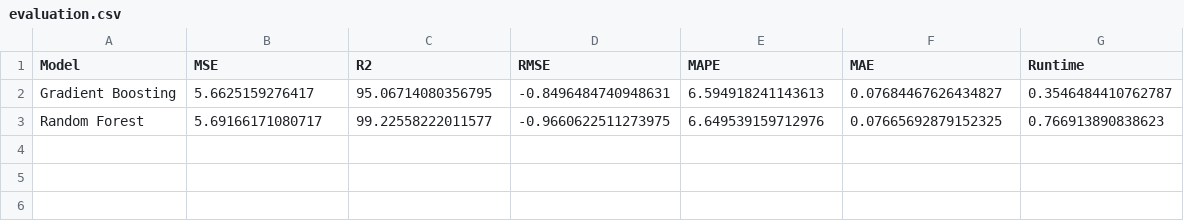
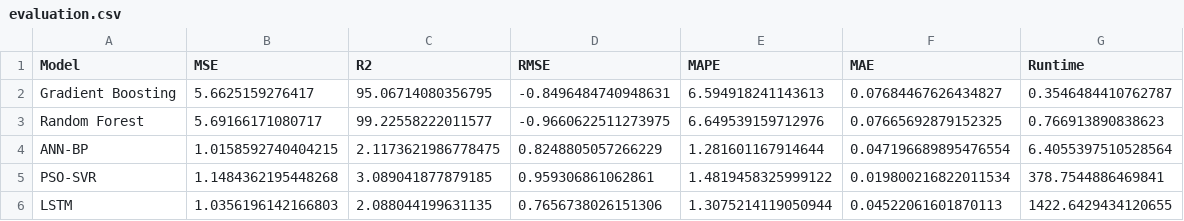
Before and after one commit to dganhnhnh/stock-market-prediction, a CSV file: output/evaluation.csv, drawn as a sheet.

Commit message:
got result for evaluation of algorithms for sp500 average

```diff
--- a/output/evaluation.csv
+++ b/output/evaluation.csv
@@ -3 +3,4 @@ Gradient Boosting,5.6625159276417,95.06714080356795,-0.8496484740948631,6.594918
 Random Forest,5.69166171080717,99.22558222011577,-0.9660622511273975,6.649539159712976,0.07665692879152325,0.766913890838623
+ANN-BP,1.0158592740404215,2.1173621986778475,0.8248805057266229,1.281601167914644,0.047196689895476554,6.4055397510528564
+PSO-SVR,1.1484362195448268,3.089041877879185,0.959306861062861,1.4819458325999122,0.019800216822011534,378.7544886469841
+LSTM,1.0356196142166803,2.088044199631135,0.7656738026151306,1.3075214119050944,0.04522061601870113,1422.6429434120655
```
